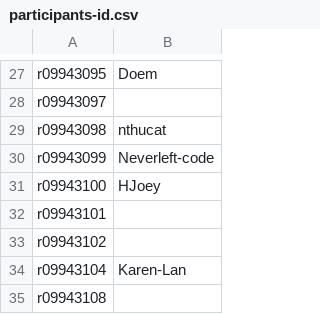
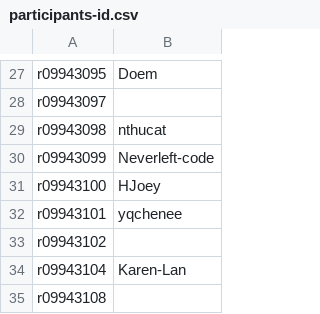
Before and after one commit to berkeley-abc/abc, a CSV file: lsv/participants-id.csv, drawn as a sheet; only a part is shown, gaps mark what is left out.

Commit message:
Update participants-id.csv

```diff
--- a/lsv/participants-id.csv
+++ b/lsv/participants-id.csv
@@ -31,3 +31,3 @@ r09943099,Neverleft-code
 r09943100,HJoey
-r09943101,
+r09943101,yqchenee
 r09943102,
```
